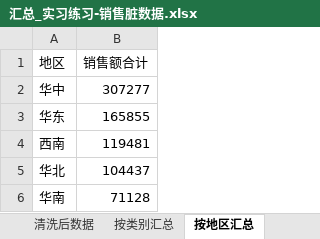
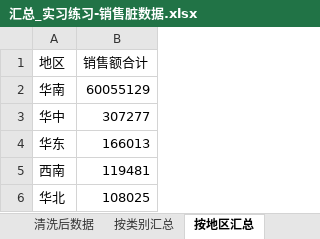
Before and after one commit to lizhi78/data-report-tool, an Excel workbook: output/汇总_实习练习-销售脏数据.xlsx, sheet 按地区汇总, drawn as a sheet; values as stored, in another font and other column widths than the file's, no borders; removed rows and columns are numbered as before the commit, all else as after; the diff names each change by its address in the sheet, - before the commit and + after, or states it on an @@ line.

```diff
--- a/output/汇总_实习练习-销售脏数据.xlsx (sheet 按地区汇总)
+++ b/output/汇总_实习练习-销售脏数据.xlsx (sheet 按地区汇总)
+row 2: 华南 | 60055129
-B4 (销售额合计): 165855
+B4 (销售额合计): 166013
-B6 (销售额合计): 104437
+B6 (销售额合计): 108025
-row 6: 华南 | 71128
```
Also changed, not shown: sheet 清洗后数据, sheet 按销售员汇总, sheet 按类别汇总, sheet 按月份汇总, 6 other files.
